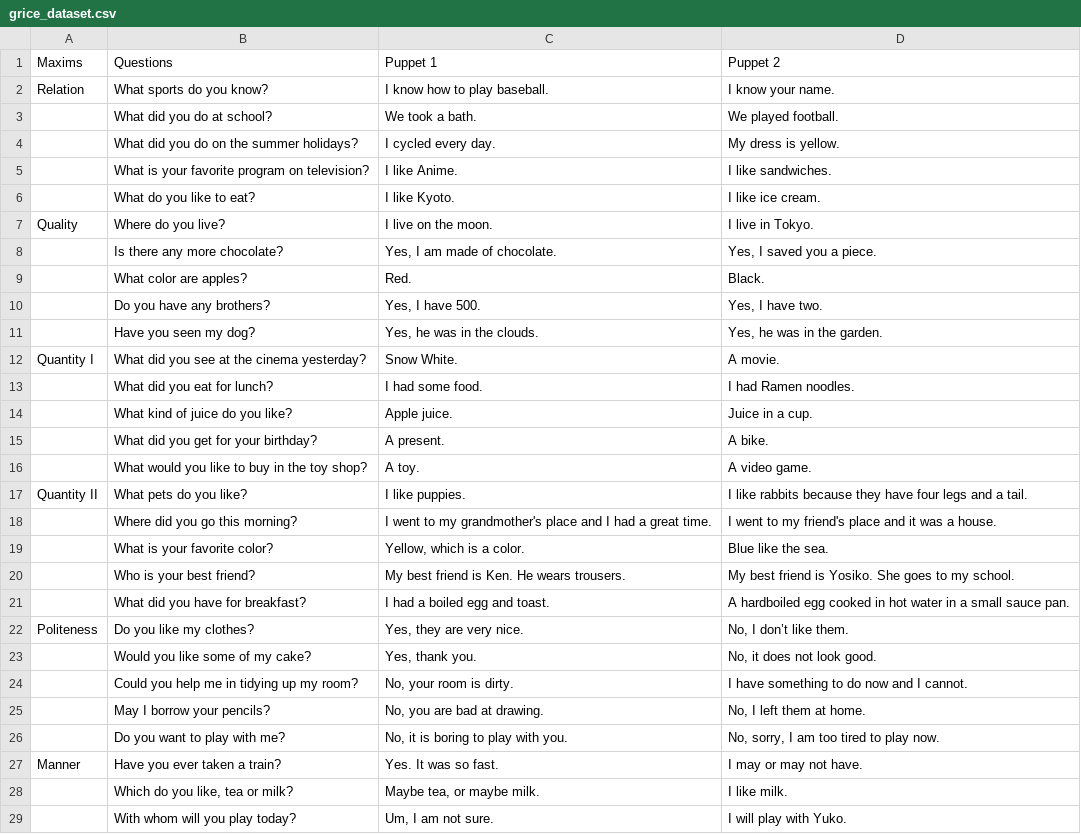
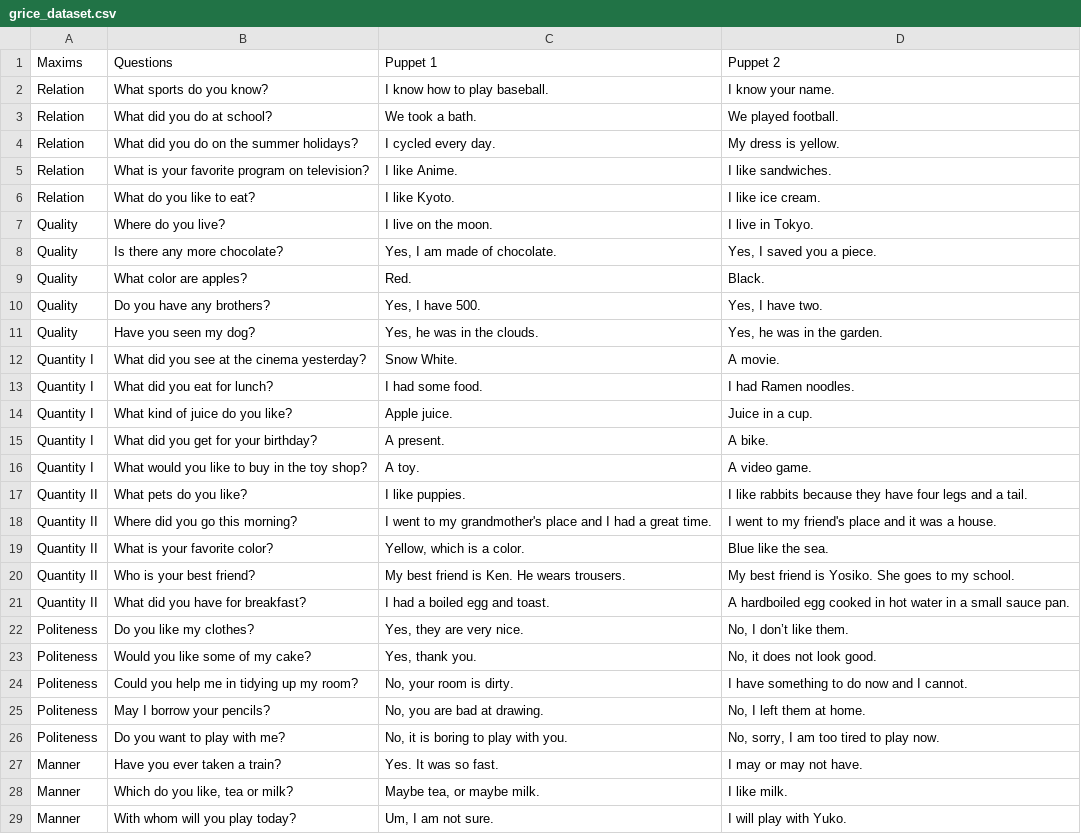
Before and after one commit to dldk-gael/lm-heuristic, a CSV file: data/grice_dataset.csv, drawn as a sheet; only a part is shown; the diff covers the shown part only.

Commit message:
update grice dataset

```diff
--- a/data/grice_dataset.csv
+++ b/data/grice_dataset.csv
@@ -2,28 +2,28 @@
 Relation;What sports do you know?;I know how to play baseball.;I know your name.
-;What did you do at school?;We took a bath.;We played football.
-;What did you do on the summer holidays?;I cycled every day.;My dress is yellow.
-;What is your favorite program on television?;I like Anime.;I like sandwiches.
-;What do you like to eat?;I like Kyoto.;I like ice cream.
+Relation;What did you do at school?;We took a bath.;We played football.
+Relation;What did you do on the summer holidays?;I cycled every day.;My dress is yellow.
+Relation;What is your favorite program on television?;I like Anime.;I like sandwiches.
+Relation;What do you like to eat?;I like Kyoto.;I like ice cream.
 Quality;Where do you live?;I live on the moon.;I live in Tokyo.
-;Is there any more chocolate?;Yes, I am made of chocolate.;Yes, I saved you a piece.
-;What color are apples?;Red.;Black.
-;Do you have any brothers?;Yes, I have 500.;Yes, I have two.
-;Have you seen my dog?;Yes, he was in the clouds.;Yes, he was in the garden.
+Quality;Is there any more chocolate?;Yes, I am made of chocolate.;Yes, I saved you a piece.
+Quality;What color are apples?;Red.;Black.
+Quality;Do you have any brothers?;Yes, I have 500.;Yes, I have two.
+Quality;Have you seen my dog?;Yes, he was in the clouds.;Yes, he was in the garden.
 Quantity I;What did you see at the cinema yesterday?;Snow White.;A movie.
-;What did you eat for lunch?;I had some food.;I had Ramen noodles.
-;What kind of juice do you like?;Apple juice. ;Juice in a cup.
-;What did you get for your birthday?;A present.;A bike.
-;What would you like to buy in the toy shop?;A toy.;A video game.
+Quantity I;What did you eat for lunch?;I had some food.;I had Ramen noodles.
+Quantity I;What kind of juice do you like?;Apple juice. ;Juice in a cup.
+Quantity I;What did you get for your birthday?;A present.;A bike.
+Quantity I;What would you like to buy in the toy shop?;A toy.;A video game.
 Quantity II;What pets do you like?;I like puppies.;I like rabbits because they have four legs and a tail.
-;Where did you go this morning?;I went to my grandmother's place and I had a great time.;I went to my friend's place and it was a house.
-;What is your favorite color?;Yellow, which is a color.;Blue like the sea.
-;Who is your best friend?;My best friend is Ken. He wears trousers.;My best friend is Yosiko. She goes to my school.
-;What did you have for breakfast?;I had a boiled egg and toast.;A hardboiled egg cooked in hot water in a small sauce pan.
+Quantity II;Where did you go this morning?;I went to my grandmother's place and I had a great time.;I went to my friend's place and it was a house.
+Quantity II;What is your favorite color?;Yellow, which is a color.;Blue like the sea.
+Quantity II;Who is your best friend?;My best friend is Ken. He wears trousers.;My best friend is Yosiko. She goes to my school.
+Quantity II;What did you have for breakfast?;I had a boiled egg and toast.;A hardboiled egg cooked in hot water in a small sauce pan.
 Politeness;Do you like my clothes?;Yes, they are very nice.;No, I don’t like them.
-;Would you like some of my cake?;Yes, thank you.;No, it does not look good.
-;Could you help me in tidying up my room?;No, your room is dirty.;I have something to do now and I cannot.
-;May I borrow your pencils?;No, you are bad at drawing.;No, I left them at home.
-;Do you want to play with me?;No, it is boring to play with you.;No, sorry, I am too tired to play now.
+Politeness;Would you like some of my cake?;Yes, thank you.;No, it does not look good.
+Politeness;Could you help me in tidying up my room?;No, your room is dirty.;I have something to do now and I cannot.
+Politeness;May I borrow your pencils?;No, you are bad at drawing.;No, I left them at home.
+Politeness;Do you want to play with me?;No, it is boring to play with you.;No, sorry, I am too tired to play now.
 Manner;Have you ever taken a train?;Yes. It was so fast.;I may or may not have.
-;Which do you like, tea or milk?;Maybe tea, or maybe milk.;I like milk.
-;With whom will you play today? ;Um, I am not sure.;I will play with Yuko.
+Manner;Which do you like, tea or milk?;Maybe tea, or maybe milk.;I like milk.
+Manner;With whom will you play today? ;Um, I am not sure.;I will play with Yuko.
```
Also changed, not shown: 2 edited cells elsewhere in this file.
